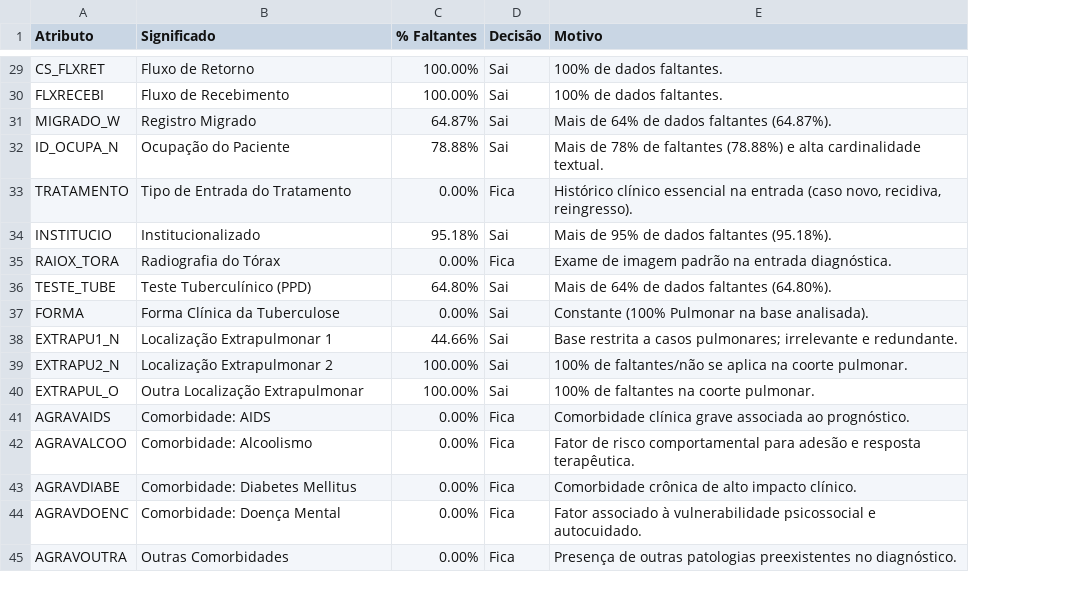
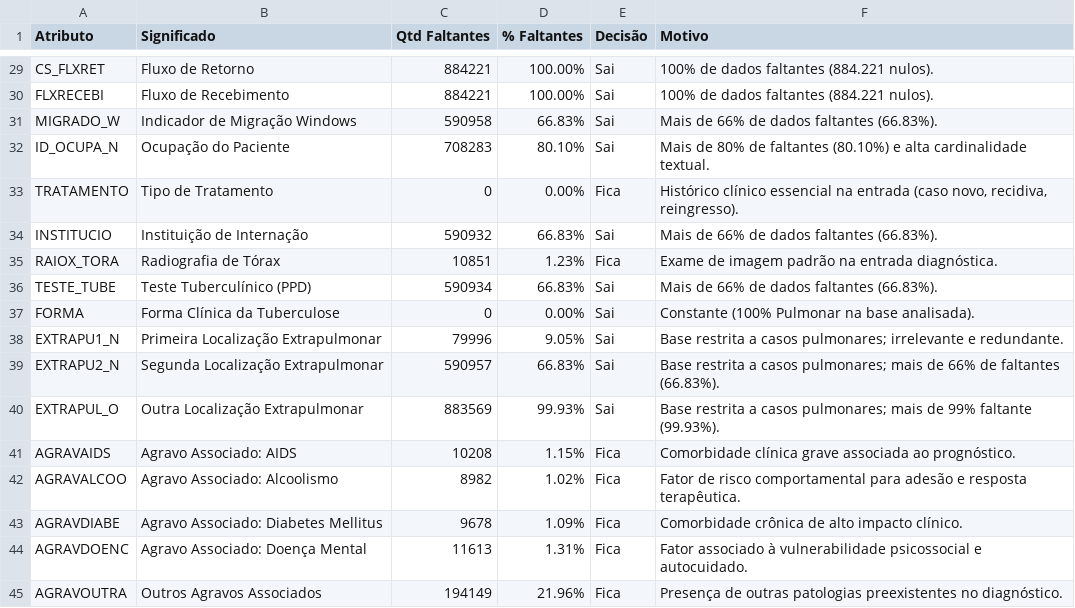
Before and after one commit to lazarorocha1011/TAIA-SINAN, a CSV file: tabela_decisao_todas_colunas.csv, drawn as a sheet; only a part is shown, gaps mark what is left out; addresses are those after the commit; the diff covers the shown part only; the diff names each change by its address in the sheet, - before the commit and + after, or states it on an @@ line.

```diff
--- a/tabela_decisao_todas_colunas.csv
+++ b/tabela_decisao_todas_colunas.csv
+column C (Qtd Faltantes), rows 29-45: 884221 | 884221 | 590958 | 708283 | 0 | 590932 | 10851 | 590934 | 0 | 79996 | 590957 | 883569 | 10208 | 8982 | 9678 | 11613 | 194149
-F29:F30 (Motivo): 100% de dados faltantes.
+F29:F30 (Motivo): 100% de dados faltantes (884.221 nulos).
-B31 (Significado): Registro Migrado
+B31 (Significado): Indicador de Migração Windows
-D31 (% Faltantes): 64.87%
+D31 (% Faltantes): 66.83%
-F31 (Motivo): Mais de 64% de dados faltantes (64.87%).
+F31 (Motivo): Mais de 66% de dados faltantes (66.83%).
-D32 (% Faltantes): 78.88%
+D32 (% Faltantes): 80.10%
-F32 (Motivo): Mais de 78% de faltantes (78.88%) e alta…
+F32 (Motivo): Mais de 80% de faltantes (80.10%) e alta…
-B33 (Significado): Tipo de Entrada do Tratamento
+B33 (Significado): Tipo de Tratamento
-B34 (Significado): Institucionalizado
+B34 (Significado): Instituição de Internação
-D34 (% Faltantes): 95.18%
+D34 (% Faltantes): 66.83%
-F34 (Motivo): Mais de 95% de dados faltantes (95.18%).
+F34 (Motivo): Mais de 66% de dados faltantes (66.83%).
-B35 (Significado): Radiografia do Tórax
+B35 (Significado): Radiografia de Tórax
-D35 (% Faltantes): 0.00%
+D35 (% Faltantes): 1.23%
-D36 (% Faltantes): 64.80%
+D36 (% Faltantes): 66.83%
-F36 (Motivo): Mais de 64% de dados faltantes (64.80%).
+F36 (Motivo): Mais de 66% de dados faltantes (66.83%).
-B38 (Significado): Localização Extrapulmonar 1
+B38 (Significado): Primeira Localização Extrapulmonar
-D38 (% Faltantes): 44.66%
+D38 (% Faltantes): 9.05%
-B39 (Significado): Localização Extrapulmonar 2
+B39 (Significado): Segunda Localização Extrapulmonar
-D39 (% Faltantes): 100.00%
+D39 (% Faltantes): 66.83%
-F39 (Motivo): 100% de faltantes/não se aplica na coorte pulmonar.
+F39 (Motivo): Base restrita a casos pulmonares; mais de 66% de faltantes (66.83%).
-D40 (% Faltantes): 100.00%
+D40 (% Faltantes): 99.93%
-F40 (Motivo): 100% de faltantes na coorte pulmonar.
+F40 (Motivo): Base restrita a casos pulmonares; mais de 99% faltante (99.93%).
-B41 (Significado): Comorbidade: AIDS
+B41 (Significado): Agravo Associado: AIDS
-D41 (% Faltantes): 0.00%
+D41 (% Faltantes): 1.15%
-B42 (Significado): Comorbidade: Alcoolismo
+B42 (Significado): Agravo Associado: Alcoolismo
-D42 (% Faltantes): 0.00%
+D42 (% Faltantes): 1.02%
-B43 (Significado): Comorbidade: Diabetes Mellitus
+B43 (Significado): Agravo Associado: Diabetes Mellitus
-D43 (% Faltantes): 0.00%
+D43 (% Faltantes): 1.09%
-B44 (Significado): Comorbidade: Doença Mental
+B44 (Significado): Agravo Associado: Doença Mental
-D44 (% Faltantes): 0.00%
+D44 (% Faltantes): 1.31%
-B45 (Significado): Outras Comorbidades
+B45 (Significado): Outros Agravos Associados
-D45 (% Faltantes): 0.00%
+D45 (% Faltantes): 21.96%
```
Also changed, not shown: 139 edited cells elsewhere in this file, 7 other files.
